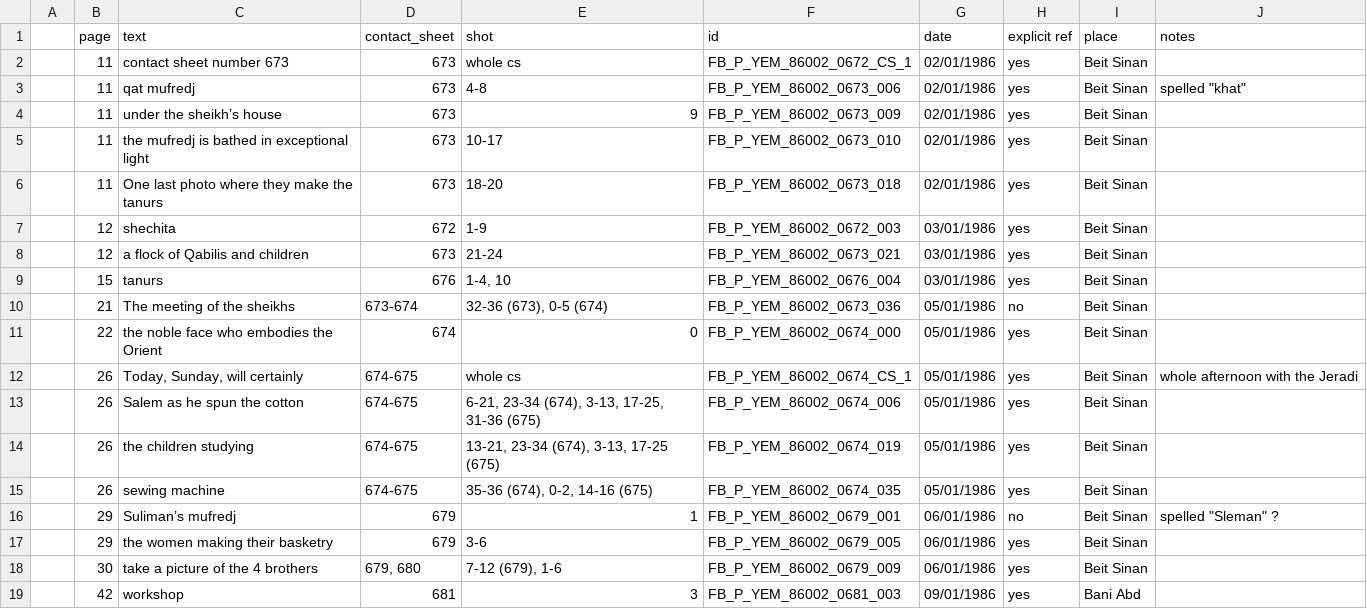
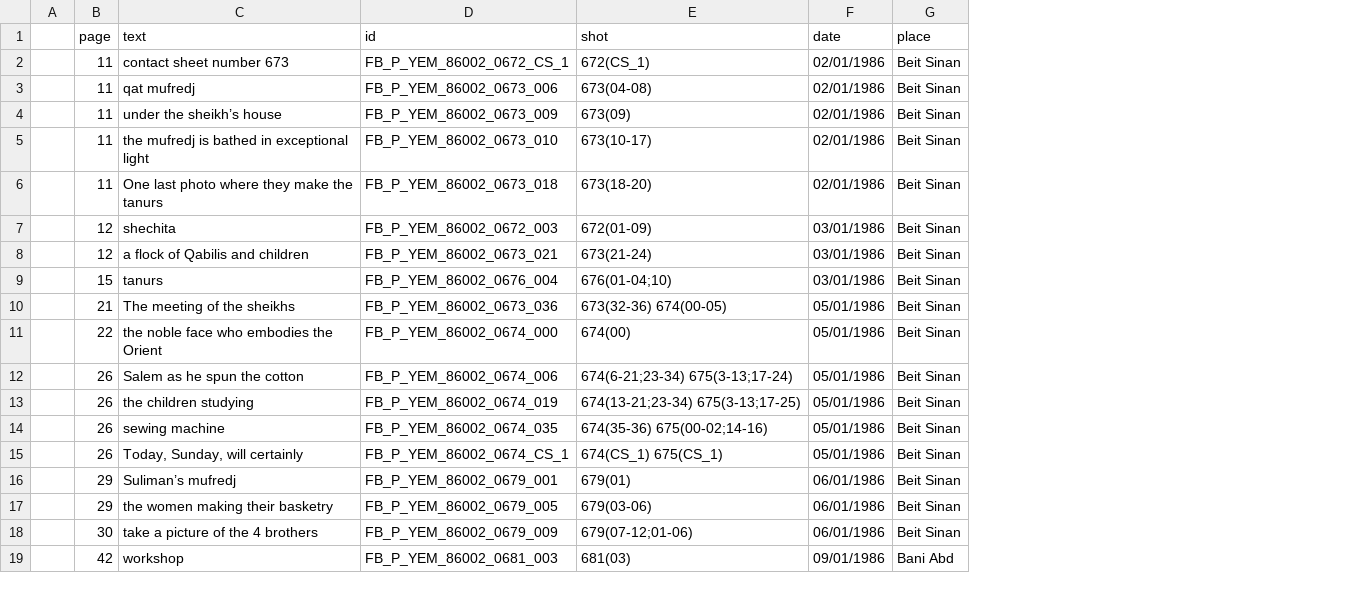
Before and after one commit to silviacasavola/yemen, a CSV file: data.csv, drawn as a sheet; only a part is shown; removed rows and columns are numbered as before the commit, all else as after; the diff names each change by its address in the sheet, - before the commit and + after, or states it on an @@ line.

```diff
--- a/data.csv
+++ b/data.csv
-column D (contact_sheet), rows 2-11: 673 | 673 | 673 | 673 | 673 | 672 | 673 | 676 | 673-674 | 674; rows 13-19: 674-675 | 674-675 | 674-675 | 679 | 679 | 679, 680 | 681
-column E (shot), rows 2-11: whole cs | 4-8 | 9 | 10-17 | 18-20 | 1-9 | 21-24 | 1-4, 10 | 32-36 (673), 0-5 (674) | 0; rows 13-19: 6-21, 23-34 (674), 3-13, 17-25, 31-36 (675) | 13-21, 23-34 (674), 3-13, 17-25 (675) | 35-36 (674), 0-2, 14-16 (675) | 1 | 3-6 | 7-12 (679), 1-6 | 3
+column E (shot), rows 2-14: 672(CS_1) | 673(04-08) | 673(09) | 673(10-17) | 673(18-20) | 672(01-09) | 673(21-24) | 676(01-04;10) | 673(32-36) 674(00-05) | 674(00) | 674(6-21;23-34) 675(3-13;17-24) | 674(13-21;23-34) 675(3-13;17-25) | 674(35-36) 675(00-02;14-16); rows 16-19: 679(01) | 679(03-06) | 679(07-12;01-06) | 681(03)
-column H (explicit ref), rows 2-11: yes | yes | yes | yes | yes | yes | yes | yes | no | yes; rows 13-19: yes | yes | yes | no | yes | yes | yes
-column J (notes), row 3: spelled "khat"; row 16: spelled "Sleman" ?
@@ row 12 moved to row 15: 26 @@
```
Also changed, not shown: data_pazzi.csv, 15 other files.
